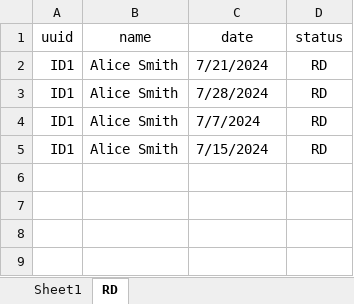
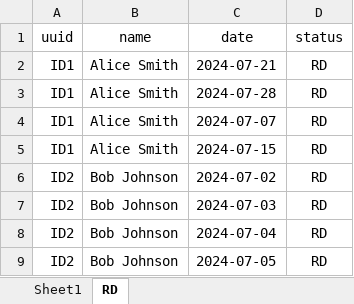
Before and after one commit to RedimRedim/final_capstone_backend, an Excel workbook: test_salary.xlsx, sheet RD, drawn as a sheet; values as stored, in another font and other column widths than the file's, no borders; the diff names each change by its address in the sheet, - before the commit and + after, or states it on an @@ line.

```diff
--- a/test_salary.xlsx (sheet RD)
+++ b/test_salary.xlsx (sheet RD)
-C2 (date): 7/21/2024
+C2 (date): 2024-07-21
-C3 (date): 7/28/2024
+C3 (date): 2024-07-28
-C4 (date): 7/7/2024
+C4 (date): 2024-07-07
-C5 (date): 7/15/2024
+C5 (date): 2024-07-15
+row 6: ID2 | Bob Johnson | 2024-07-02 | RD
+row 7: ID2 | Bob Johnson | 2024-07-03 | RD
+row 8: ID2 | Bob Johnson | 2024-07-04 | RD
+row 9: ID2 | Bob Johnson | 2024-07-05 | RD
```
Also changed, not shown: sheet Sheet1, 9 other files.
